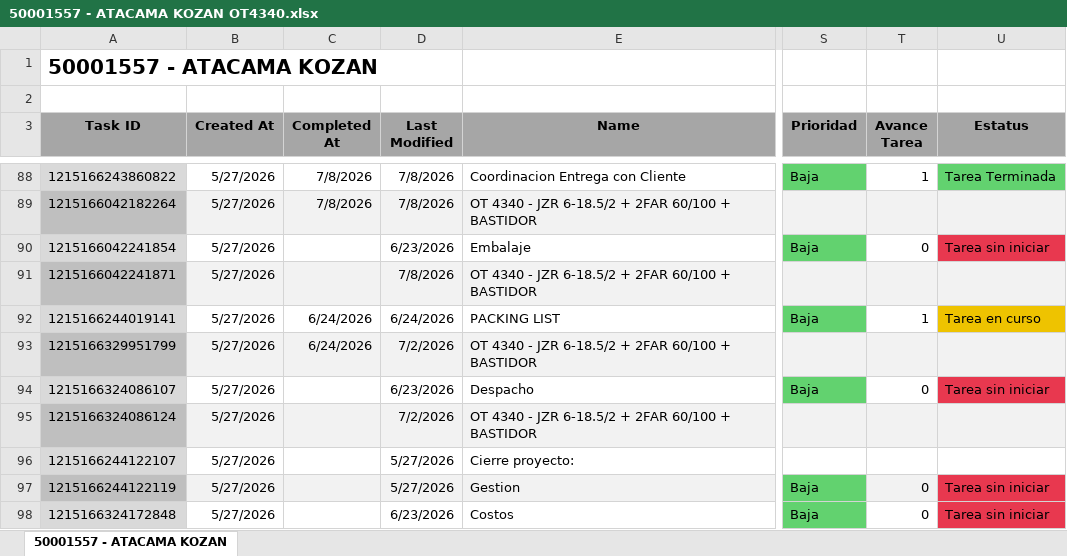
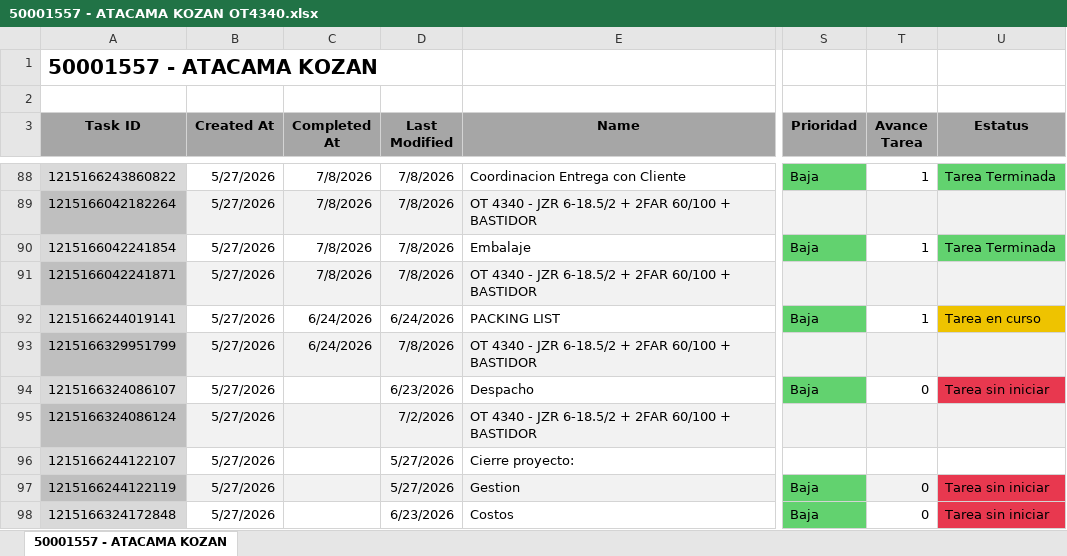
Before and after one commit to Nicolas-2026z/zitron-dashboard, an Excel workbook: data/50001557 - ATACAMA KOZAN OT4340.xlsx, sheet 50001557 - ATACAMA KOZAN, drawn as a sheet; only a part is shown, gaps mark what is left out; values as stored, in another font and other column widths than the file's, no borders; charts and pictures not drawn; the diff names each change by its address in the sheet, - before the commit and + after, or states it on an @@ line.

```diff
--- a/data/50001557 - ATACAMA KOZAN OT4340.xlsx (sheet 50001557 - ATACAMA KOZAN)
+++ b/data/50001557 - ATACAMA KOZAN OT4340.xlsx (sheet 50001557 - ATACAMA KOZAN)
-C90:C91 (Completed At): (empty)
+C90:C91 (Completed At): 7/8/2026
-D90 (Last Modified): 6/23/2026
+D90 (Last Modified): 7/8/2026
-T90 (Avance Tarea): 0
+T90 (Avance Tarea): 1
-U90 (Estatus): Tarea sin iniciar
+U90 (Estatus): Tarea Terminada
-U90 fill: #E8384F
+U90 fill: #62D26F
-D93 (Last Modified): 7/2/2026
+D93 (Last Modified): 7/8/2026
```
Also changed, not shown: data/50001415 - ZITRON PERU METRO LIMA E05.xlsx, data/50001446 - MINERA FRESNILLO.xlsx, 42 other files.
